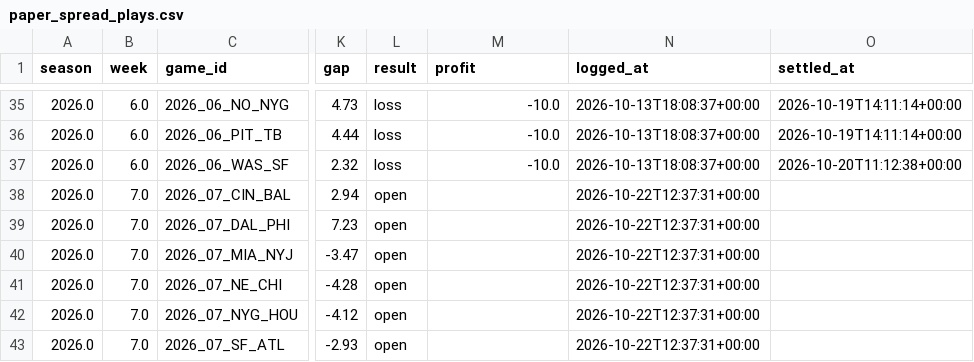
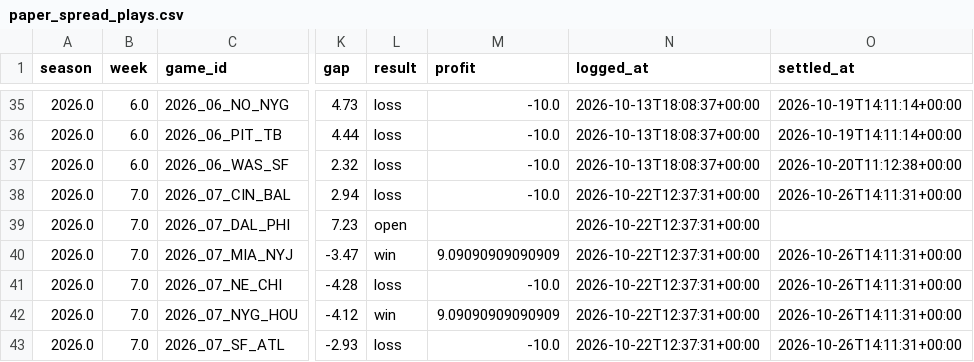
Before and after one commit to JimmyMick/nfl-pickem, a CSV file: predictions/cloud/paper_spread_plays.csv, drawn as a sheet; only a part is shown, gaps mark what is left out; the diff names each change by its address in the sheet, - before the commit and + after, or states it on an @@ line.

```diff
--- a/predictions/cloud/paper_spread_plays.csv
+++ b/predictions/cloud/paper_spread_plays.csv
-L38 (result): open
+L38 (result): loss
-M38 (profit): (empty)
+M38 (profit): -10.0
-O38 (settled_at): (empty)
+O38 (settled_at): 2026-10-26T14:11:31+00:00
-L40 (result): open
+L40 (result): win
-M40 (profit): (empty)
+M40 (profit): 9.09090909090909
-O40:O43 (settled_at): (empty)
+O40:O43 (settled_at): 2026-10-26T14:11:31+00:00
-L41 (result): open
+L41 (result): loss
-M41 (profit): (empty)
+M41 (profit): -10.0
-L42 (result): open
+L42 (result): win
-M42 (profit): (empty)
+M42 (profit): 9.09090909090909
-L43 (result): open
+L43 (result): loss
-M43 (profit): (empty)
+M43 (profit): -10.0
```
Also changed, not shown: predictions/cloud/graded_games.csv, predictions/cloud/paper_nonelo_plays.csv, 3 other files.
